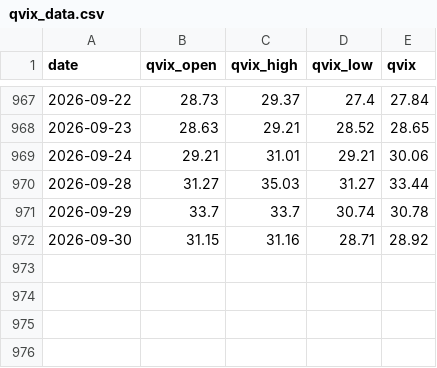
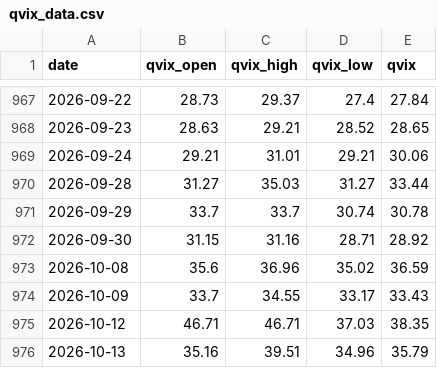
Before and after one commit to whao79-sudo/cyb-mdh-analysis, a CSV file: data/qvix_data.csv, drawn as a sheet; only a part is shown, gaps mark what is left out; the diff names each change by its address in the sheet, - before the commit and + after, or states it on an @@ line.

```diff
--- a/data/qvix_data.csv
+++ b/data/qvix_data.csv
+row 973: 2026-10-08 | 35.6 | 36.96 | 35.02 | 36.59
+row 974: 2026-10-09 | 33.7 | 34.55 | 33.17 | 33.43
+row 975: 2026-10-12 | 46.71 | 46.71 | 37.03 | 38.35
+row 976: 2026-10-13 | 35.16 | 39.51 | 34.96 | 35.79
```
Also changed, not shown: data/option_pcr.csv, 30 other files.
